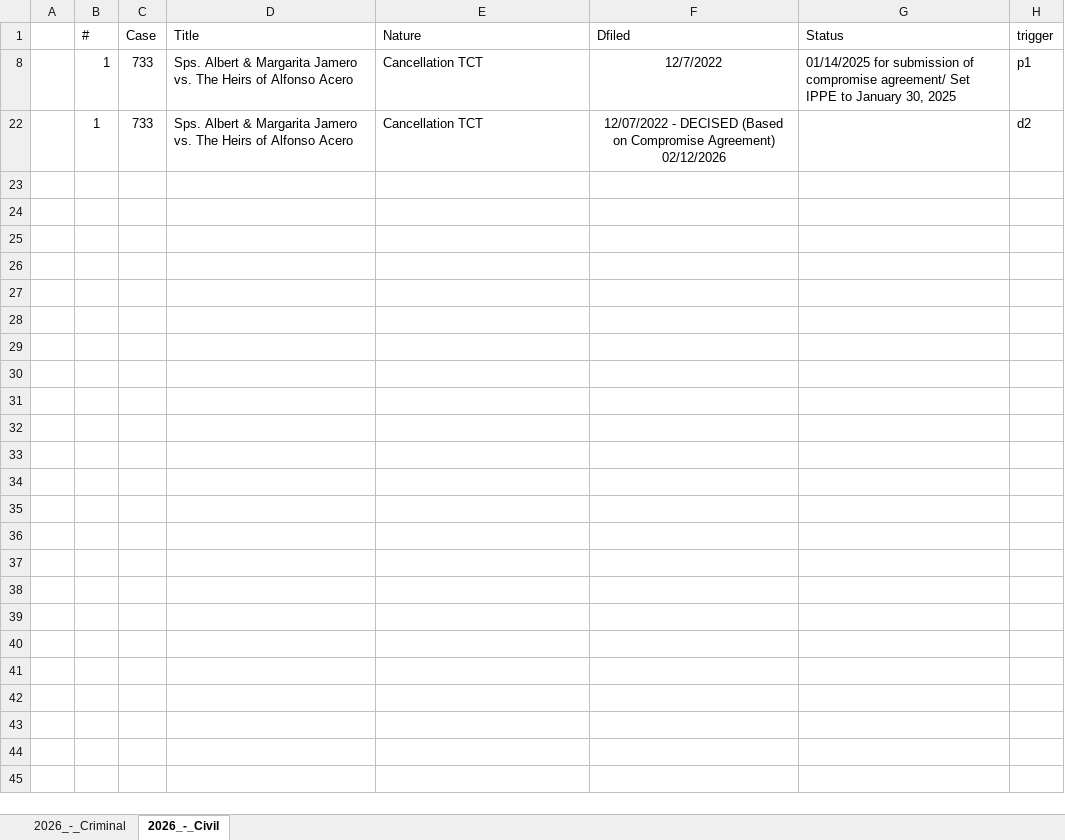
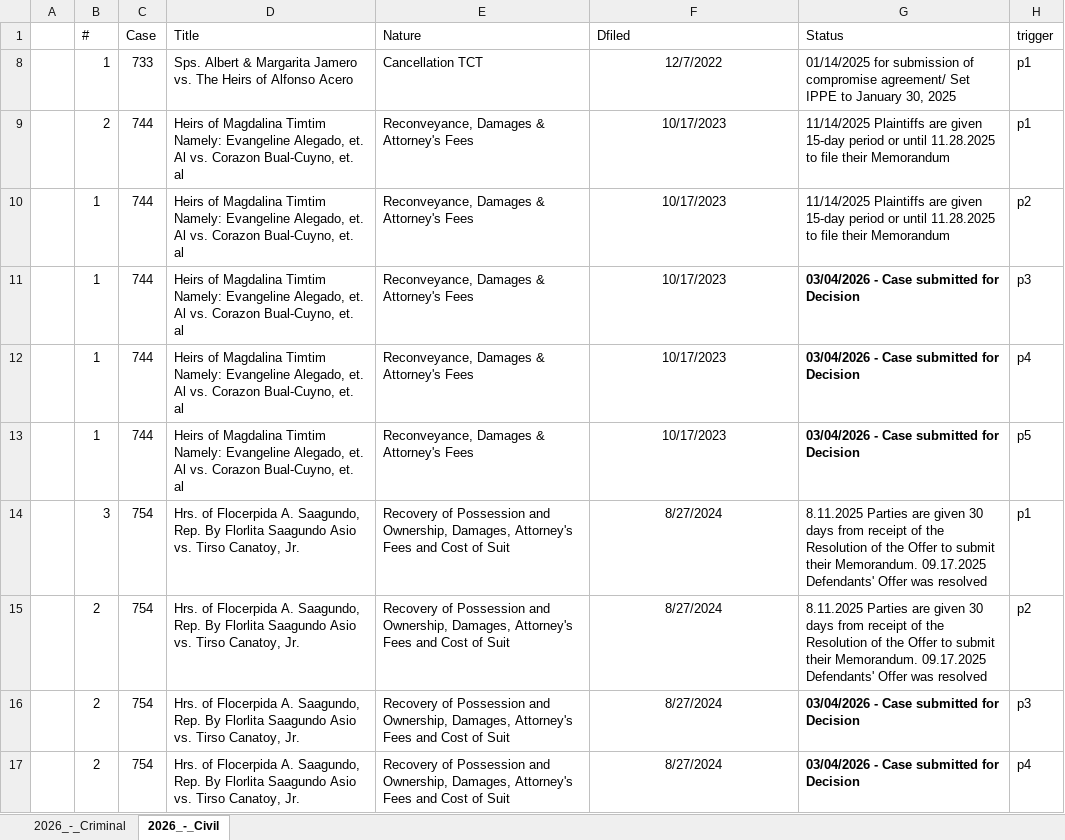
Before and after one commit to royalguard14/mtc, an Excel workbook: app/static/storage/MRC Preparation 2026.xlsx, sheet 2026_-_Civil, drawn as a sheet; only a part is shown; values as stored, in another font and other column widths than the file's, no borders; charts and pictures not drawn; removed rows and columns are numbered as before the commit, all else as after; the diff covers the shown part only; the diff names each change by its address in the sheet, - before the commit and + after, or states it on an @@ line.

```diff
--- a/app/static/storage/MRC Preparation 2026.xlsx (sheet 2026_-_Civil)
+++ b/app/static/storage/MRC Preparation 2026.xlsx (sheet 2026_-_Civil)
@@ row 22 hidden:  | 1 | 733 | Sps. Albert & Margarita Jamero vs. The Heirs of Alfonso Acero | Cancellation TCT | 12/07/2022 - DECISED (Based on Compromise Agreement) 02/12/2026 |  | d2 @@
@@ row 9 unhidden:  | 2 | 744 | Heirs of Magdalina Timtim Namely: Evangeline Alegado, et. Al vs. Corazon Bual-Cuyno, et. al | Reconveyance, Damages & Attorney's Fees | 10/17/2023 | 11/14/2025 Plaintiffs are given 15-day period or until 11.28.2025 to file their Memorandum | p1 @@
@@ row 10 unhidden:  | 1 | 744 | Heirs of Magdalina Timtim Namely: Evangeline Alegado, et. Al vs. Corazon Bual-Cuyno, et. al | Reconveyance, Damages & Attorney's Fees | 10/17/2023 | 11/14/2025 Plaintiffs are given 15-day period or until 11.28.2025 to file their Memorandum | p2 @@
@@ row 11 unhidden:  | 1 | 744 | Heirs of Magdalina Timtim Namely: Evangeline Alegado, et. Al vs. Corazon Bual-Cuyno, et. al | Reconveyance, Damages & Attorney's Fees | 10/17/2023 | 03/04/2026 - Case submitted for Decision | p3 @@
@@ row 12 unhidden:  | 1 | 744 | Heirs of Magdalina Timtim Namely: Evangeline Alegado, et. Al vs. Corazon Bual-Cuyno, et. al | Reconveyance, Damages & Attorney's Fees | 10/17/2023 | 03/04/2026 - Case submitted for Decision | p4 @@
@@ row 13 unhidden:  | 1 | 744 | Heirs of Magdalina Timtim Namely: Evangeline Alegado, et. Al vs. Corazon Bual-Cuyno, et. al | Reconveyance, Damages & Attorney's Fees | 10/17/2023 | 03/04/2026 - Case submitted for Decision | p5 @@
@@ row 14 unhidden:  | 3 | 754 | Hrs. of Flocerpida A. Saagundo, Rep. By Florlita Saagundo Asio vs. Tirso Canatoy, Jr. | Recovery of Possession and Ownership, Damages, Attorney's Fees and Cost of Suit | 8/27/2024 | 8.11.2025 Parties are given 30 days from receipt of the Resolution of the Offer to submit their Memorandum. 09.17.2025 Defendants' Offer was resolved | p1 @@
@@ row 15 unhidden:  | 2 | 754 | Hrs. of Flocerpida A. Saagundo, Rep. By Florlita Saagundo Asio vs. Tirso Canatoy, Jr. | Recovery of Possession and Ownership, Damages, Attorney's Fees and Cost of Suit | 8/27/2024 | 8.11.2025 Parties are given 30 days from receipt of the Resolution of the Offer to submit their Memorandum. 09.17.2025 Defendants' Offer was resolved | p2 @@
@@ row 16 unhidden:  | 2 | 754 | Hrs. of Flocerpida A. Saagundo, Rep. By Florlita Saagundo Asio vs. Tirso Canatoy, Jr. | Recovery of Possession and Ownership, Damages, Attorney's Fees and Cost of Suit | 8/27/2024 | 03/04/2026 - Case submitted for Decision | p3 @@
@@ row 17 unhidden:  | 2 | 754 | Hrs. of Flocerpida A. Saagundo, Rep. By Florlita Saagundo Asio vs. Tirso Canatoy, Jr. | Recovery of Possession and Ownership, Damages, Attorney's Fees and Cost of Suit | 8/27/2024 | 03/04/2026 - Case submitted for Decision | p4 @@
```
Also changed, not shown: 46 hidden or unhidden rows elsewhere in this sheet, sheet 2026_-_Criminal, charts or pictures, app/static/storage/2026 January to June Semestral Report.xlsx, 3 other files.
